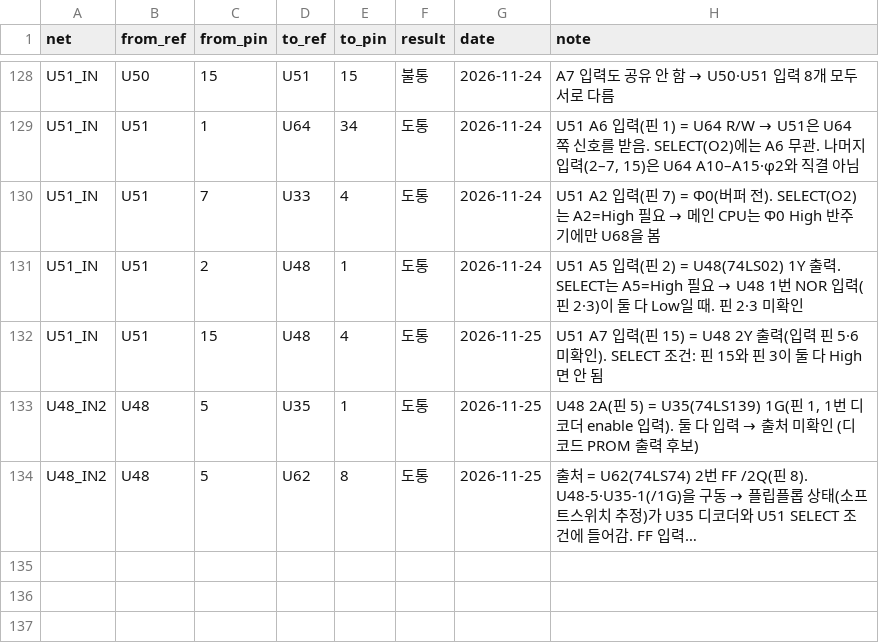
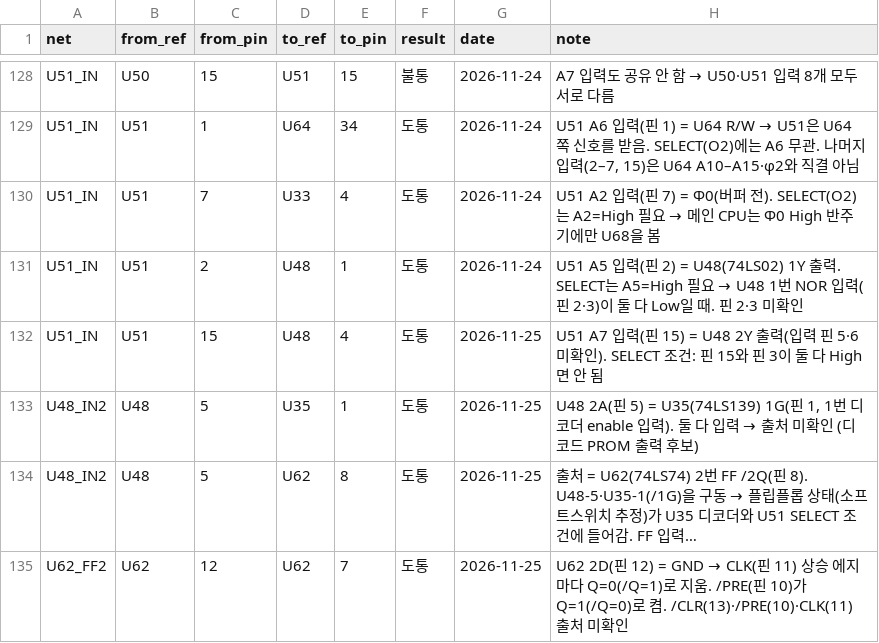
Before and after one commit to mildstorm/HART, a CSV file: data/netlist.csv, drawn as a sheet; only a part is shown, gaps mark what is left out; long unchanged cells end in …; the diff names each change by its address in the sheet, - before the commit and + after, or states it on an @@ line.

Commit message:
netlist: U62 2D tied to GND

```diff
--- a/data/netlist.csv
+++ b/data/netlist.csv
+row 135: U62_FF2 | U62 | 12 | U62 | 7 | 도통 | 2026-11-25 | U62 2D(핀 12) = GND → CLK(핀 11) 상승 에지마다 Q=0(/Q=1)로 지움. /PRE(핀 10)가 Q=1(/Q=0)로 켬. /CLR(13)·/PRE(10)·CLK(11) 출처 미확인
```
